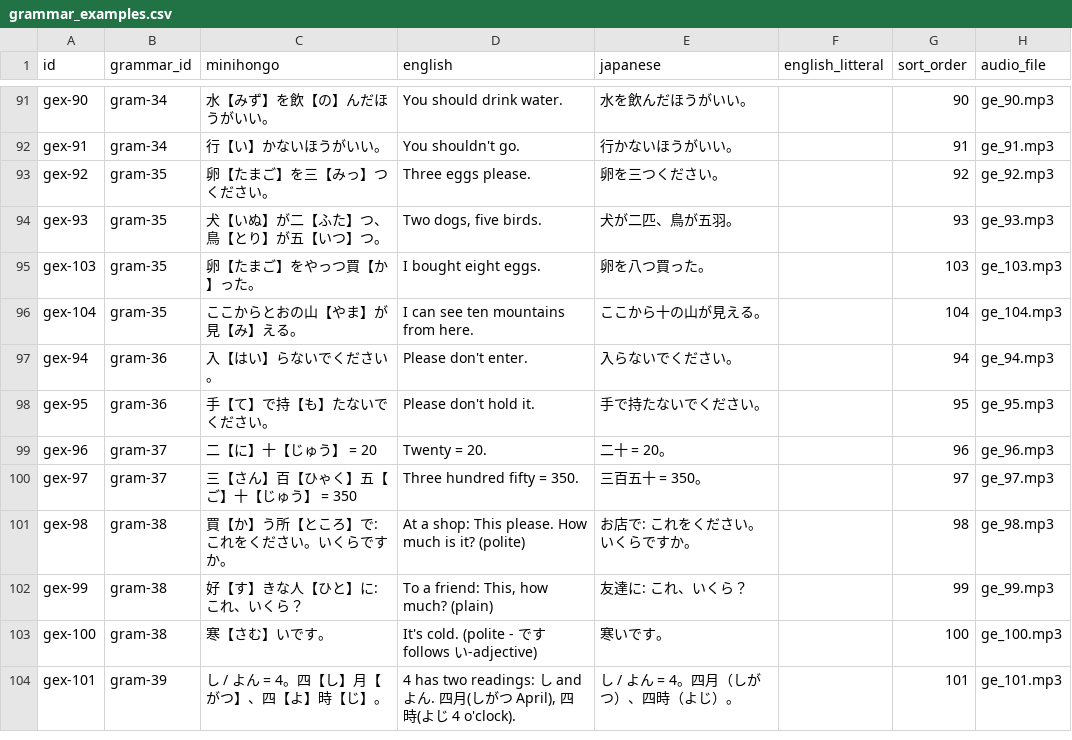
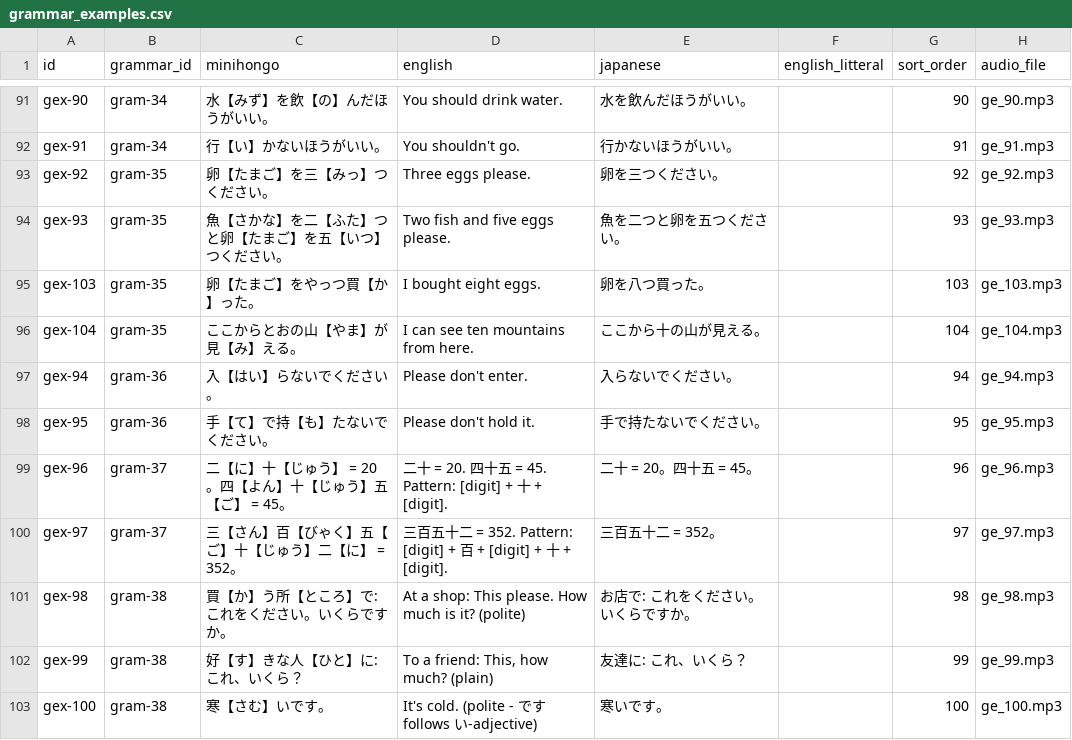
Before and after one commit to KakkoiDev/minihongo, a CSV file: data/grammar_examples.csv, drawn as a sheet; only a part is shown, gaps mark what is left out; the shorter side is filled out with more unchanged rows.

```diff
--- a/data/grammar_examples.csv
+++ b/data/grammar_examples.csv
@@ -93,3 +93,3 @@ gex-91,gram-34,行【い】かないほうがいい。,You shouldn't go.,行か
 gex-92,gram-35,卵【たまご】を三【みっ】つください。,Three eggs please.,卵を三つください。,,92,ge_92.mp3
-gex-93,gram-35,犬【いぬ】が二【ふた】つ、鳥【とり】が五【いつ】つ。,"Two dogs, five birds.",犬が二匹、鳥が五羽。,,93,ge_93.mp3
+gex-93,gram-35,魚【さかな】を二【ふた】つと卵【たまご】を五【いつ】つください。,"Two fish and five eggs please.",魚を二つと卵を五つください。,,93,ge_93.mp3
 gex-103,gram-35,卵【たまご】をやっつ買【か】った。,I bought eight eggs.,卵を八つ買った。,,103,ge_103.mp3
@@ -98,4 +98,4 @@ gex-94,gram-36,入【はい】らないでください。,Please don't enter.,
 gex-95,gram-36,手【て】で持【も】たないでください。,Please don't hold it.,手で持たないでください。,,95,ge_95.mp3
-gex-96,gram-37,二【に】十【じゅう】 = 20,Twenty = 20.,二十 = 20。,,96,ge_96.mp3
-gex-97,gram-37,三【さん】百【ひゃく】五【ご】十【じゅう】 = 350,Three hundred fifty = 350.,三百五十 = 350。,,97,ge_97.mp3
+gex-96,gram-37,二【に】十【じゅう】 = 20。四【よん】十【じゅう】五【ご】 = 45。,"二十 = 20. 四十五 = 45. Pattern: [digit] + 十 + [digit].",二十 = 20。四十五 = 45。,,96,ge_96.mp3
+gex-97,gram-37,三【さん】百【びゃく】五【ご】十【じゅう】二【に】 = 352。,"三百五十二 = 352. Pattern: [digit] + 百 + [digit] + 十 + [digit].",三百五十二 = 352。,,97,ge_97.mp3
 gex-98,gram-38,買【か】う所【ところ】で: これをください。いくらですか。,At a shop: This please. How much is it? (polite),お店で: これをください。いくらですか。,,98,ge_98.mp3
```
Also changed, not shown: data/categories.csv, data/grammar.csv, 2 other files.
